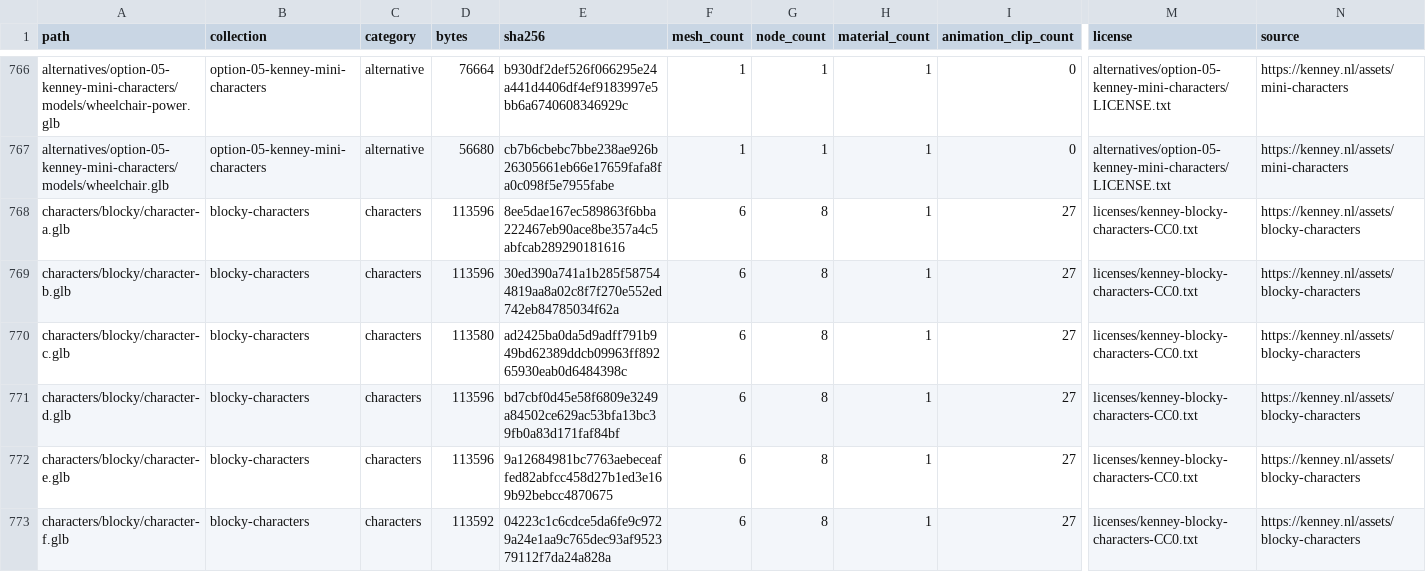
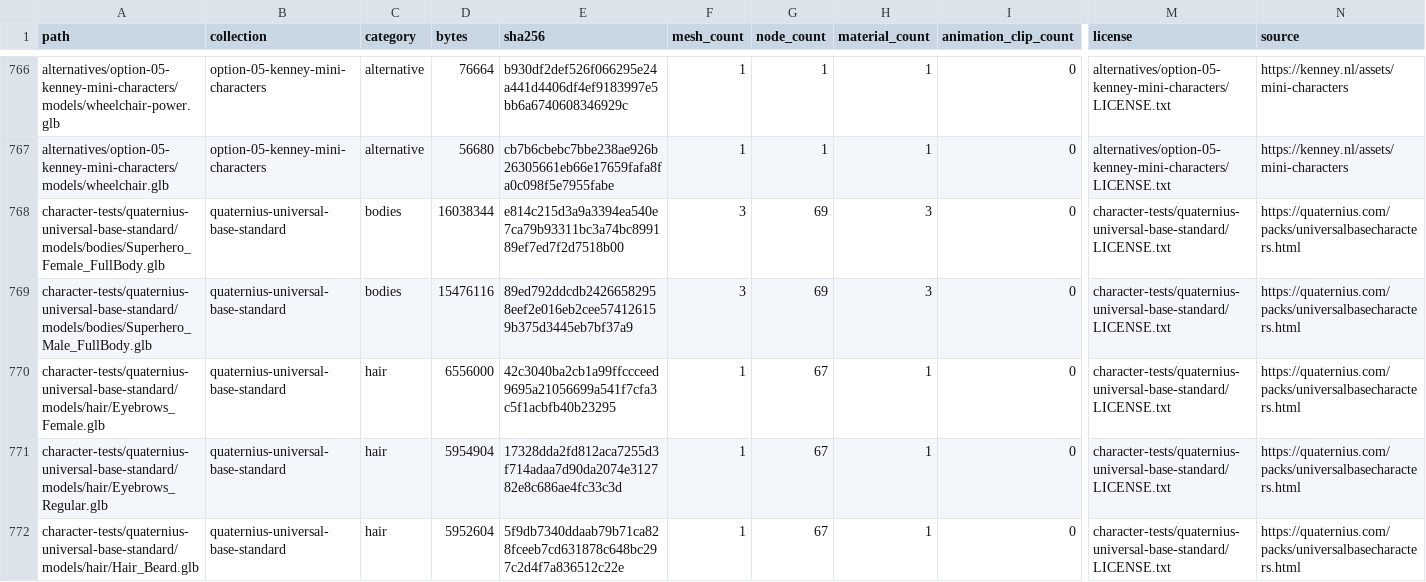
Before and after one commit to pbelfand-dot/Sovereigns-Eye, a CSV file: 3D/ASSET_MANIFEST.csv, drawn as a sheet; only a part is shown, gaps mark what is left out; the shorter side is filled out with more unchanged rows; rows hold the shown columns only; the diff covers the shown part only; the diff names each change by its address in the sheet, - before the commit and + after, or states it on an @@ line.

Commit message:
Add Quaternius base character test and architecture shortlist

```diff
--- a/3D/ASSET_MANIFEST.csv
+++ b/3D/ASSET_MANIFEST.csv
+row 768: character-tests/quaternius-universal-base-standard/models/bodies/Superhero_Female_FullBody.glb | quaternius-universal-base-standard | bodies | 16038344 | e814c215d3a9a3394ea540e7ca79b93311bc3a74bc899189ef7ed7f2d7518b00 | 3 | 69 | 3 | 0 | character-tests/quaternius-universal-base-standard/LICENSE.txt | https://quaternius.com/packs/universalbasecharacters.html
+row 769: character-tests/quaternius-universal-base-standard/models/bodies/Superhero_Male_FullBody.glb | quaternius-universal-base-standard | bodies | 15476116 | 89ed792ddcdb24266582958eef2e016eb2cee574126159b375d3445eb7bf37a9 | 3 | 69 | 3 | 0 | character-tests/quaternius-universal-base-standard/LICENSE.txt | https://quaternius.com/packs/universalbasecharacters.html
+row 770: character-tests/quaternius-universal-base-standard/models/hair/Eyebrows_Female.glb | quaternius-universal-base-standard | hair | 6556000 | 42c3040ba2cb1a99ffccceed9695a21056699a541f7cfa3c5f1acbfb40b23295 | 1 | 67 | 1 | 0 | character-tests/quaternius-universal-base-standard/LICENSE.txt | https://quaternius.com/packs/universalbasecharacters.html
+row 771: character-tests/quaternius-universal-base-standard/models/hair/Eyebrows_Regular.glb | quaternius-universal-base-standard | hair | 5954904 | 17328dda2fd812aca7255d3f714adaa7d90da2074e312782e8c686ae4fc33c3d | 1 | 67 | 1 | 0 | character-tests/quaternius-universal-base-standard/LICENSE.txt | https://quaternius.com/packs/universalbasecharacters.html
+row 772: character-tests/quaternius-universal-base-standard/models/hair/Hair_Beard.glb | quaternius-universal-base-standard | hair | 5952604 | 5f9db7340ddaab79b71ca828fceeb7cd631878c648bc297c2d4f7a836512c22e | 1 | 67 | 1 | 0 | character-tests/quaternius-universal-base-standard/LICENSE.txt | https://quaternius.com/packs/universalbasecharacters.html
```
Also changed, not shown: 5 added rows elsewhere in this file, 19 other files.
